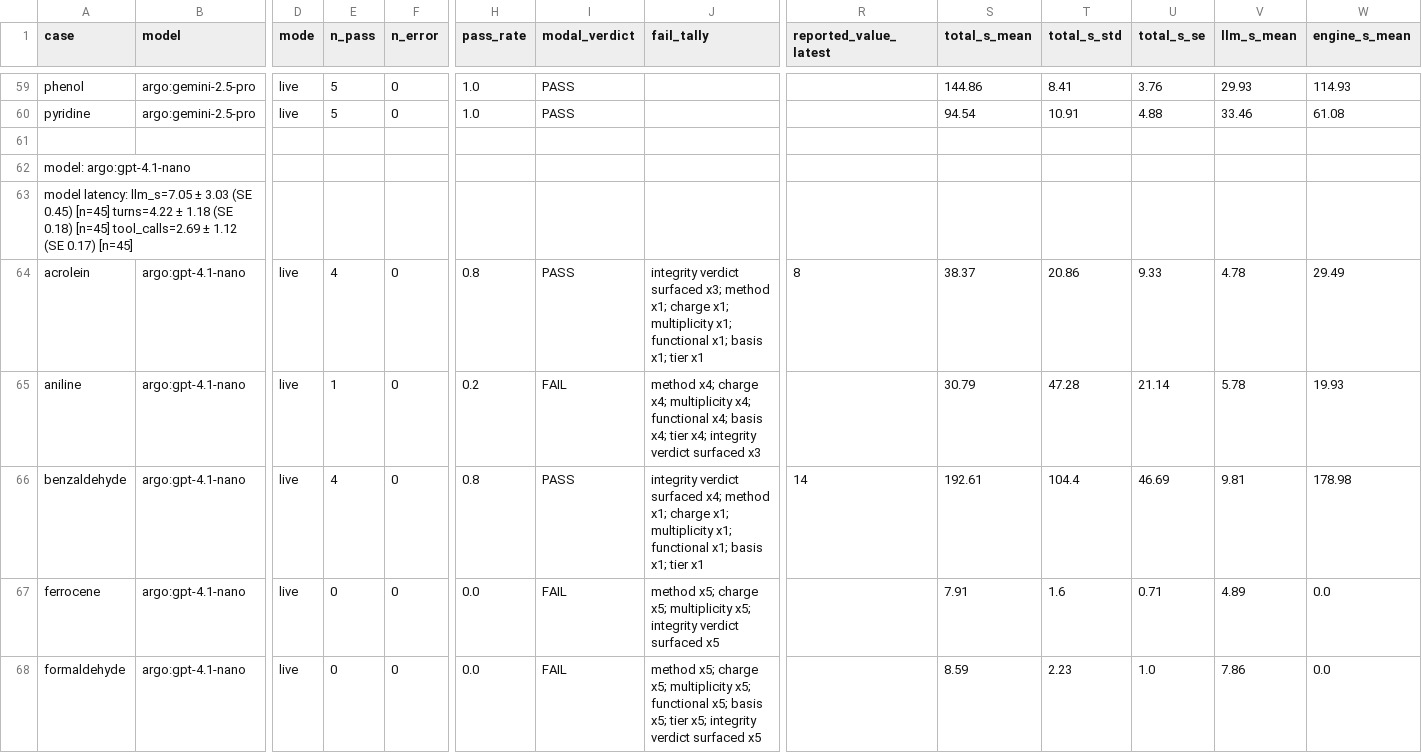
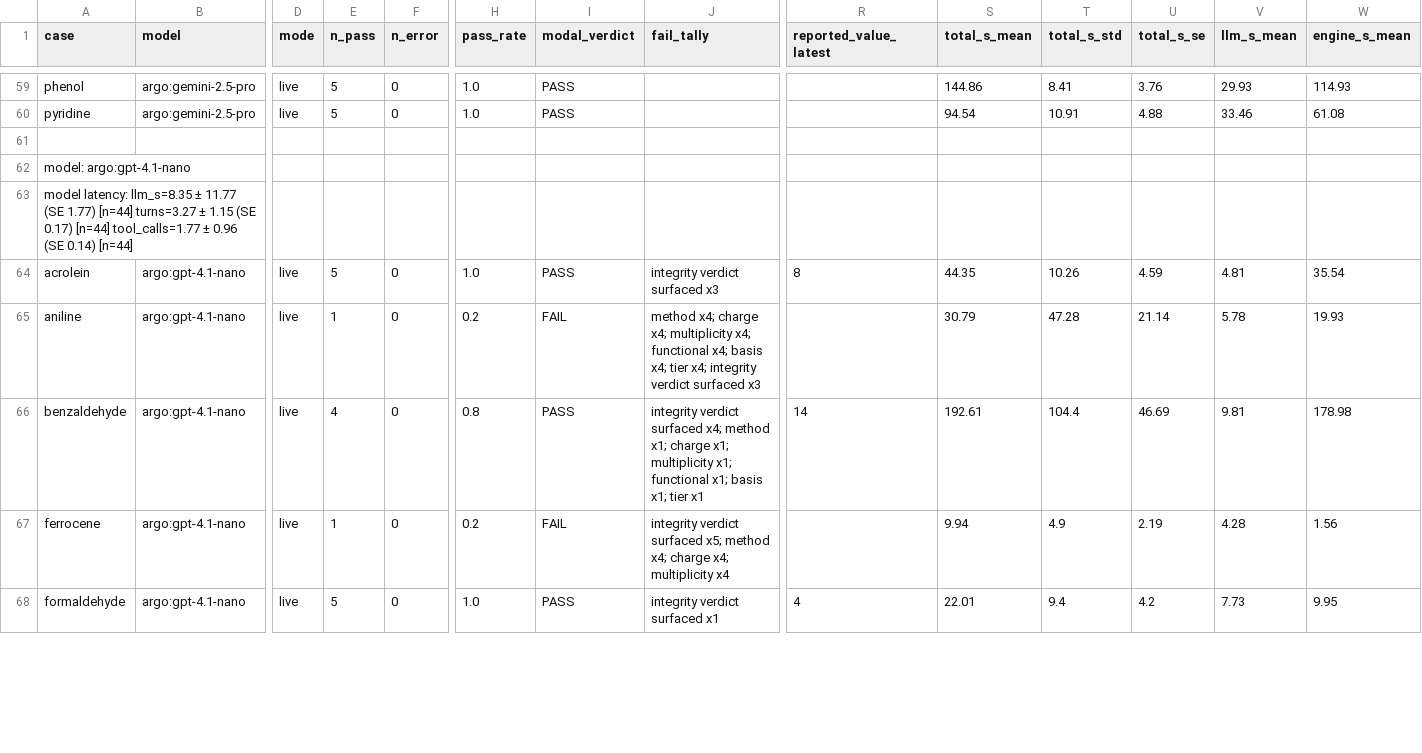
Before and after one commit to evan-robles/assay, a CSV file: benchmarks/fidelity/fukui-reactivity-validation/summary.csv, drawn as a sheet; only a part is shown, gaps mark what is left out; the diff covers the shown part only; the diff names each change by its address in the sheet, - before the commit and + after, or states it on an @@ line.

Commit message:
benchmark: forgive unquoted multiword gas-phase solvent; corrected fukui summary
Extends the tool-arg normalizer: after shlex-splitting a space-mashed args
element, rejoin a known multiword gas-phase synonym following --solvent
(_rejoin_multiword_solvent), so a model that writes `--solvent gas phase`
unquoted isn't broken into a stray `phase` token that argparse rejects. The
engine accepts "gas phase"/"gas-phase"/"no solvent" as gas-phase == no-solvent
(cli.py), so this is a valid invocation the benchmark must not fail on formatting.
Only the real --solvent triggers the rejoin; invented flags (--phase/--environment)
and wrong values still fail as genuine model errors. 9 unit-test cases pass.

Corrected fukui-reactivity summary after the full integrity gate on the gpt-4o +
gpt-4.1-nano re-run (all other 8 models unchanged at 0.978):
  - purged all rc=255 dead-node artifacts (0 remain)
  - deleted space-mash + unquoted-gas-phase tokenization artifacts, re-ran clean
  - kept 25 genuine model FAILs (invented flags --phase x12/--environment/--input/
    --geometry/--convergence/--xyz/--name/--coord-file/--gas; --method b3lyp x2;
    wrong xyz path x2)
Result: gpt-4o 0.22 -> 0.933 (was almost entirely infrastructure, not the model),
gpt-4.1-nano 0.20 -> 0.489 (genuinely weak: invents flags / confuses functional
for method). Overall 0.824 -> 0.924 over 90 (case,model) pairs.

```diff
--- a/benchmarks/fidelity/fukui-reactivity-validation/summary.csv
+++ b/benchmarks/fidelity/fukui-reactivity-validation/summary.csv
-A63 (case): model latency: llm_s=7.05 ± 3.03 (SE 0.45) [n=45] turns=4.22 ± 1.18 (SE 0.18) [n=45] tool_calls=2.69 ± 1.12 (SE 0.17) [n=45]
+A63 (case): model latency: llm_s=8.35 ± 11.77 (SE 1.77) [n=44] turns=3.27 ± 1.15 (SE 0.17) [n=44] tool_calls=1.77 ± 0.96 (SE 0.14) [n=44]
-E64 (n_pass): 4
+E64 (n_pass): 5
-H64 (pass_rate): 0.8
+H64 (pass_rate): 1.0
-J64 (fail_tally): …verdict surfaced x3; method x1; charge x1; multiplicity x1; functional x1; basis x1; tier x1
+J64 (fail_tally): …verdict surfaced x3
-S64 (total_s_mean): 38.37
+S64 (total_s_mean): 44.35
-T64 (total_s_std): 20.86
+T64 (total_s_std): 10.26
-U64 (total_s_se): 9.33
+U64 (total_s_se): 4.59
-V64 (llm_s_mean): 4.78
+V64 (llm_s_mean): 4.81
-W64 (engine_s_mean): 29.49
+W64 (engine_s_mean): 35.54
-E67 (n_pass): 0
+E67 (n_pass): 1
-H67 (pass_rate): 0.0
+H67 (pass_rate): 0.2
-J67 (fail_tally): method x5; charge x5; multiplicity x5; integrity verdict surfaced x5
+J67 (fail_tally): integrity verdict surfaced x5; method x4; charge x4; multiplicity x4
-S67 (total_s_mean): 7.91
+S67 (total_s_mean): 9.94
-T67 (total_s_std): 1.6
+T67 (total_s_std): 4.9
-U67 (total_s_se): 0.71
+U67 (total_s_se): 2.19
-V67 (llm_s_mean): 4.89
+V67 (llm_s_mean): 4.28
-W67 (engine_s_mean): 0.0
+W67 (engine_s_mean): 1.56
-E68 (n_pass): 0
+E68 (n_pass): 5
-H68 (pass_rate): 0.0
+H68 (pass_rate): 1.0
-I68 (modal_verdict): FAIL
+I68 (modal_verdict): PASS
-J68 (fail_tally): method x5; charge x5; multiplicity x5; functional x5; basis x5; tier x5; integrity verdict surfaced x5
+J68 (fail_tally): integrity verdict surfaced x1
-R68 (reported_value_latest): (empty)
+R68 (reported_value_latest): 4
-S68 (total_s_mean): 8.59
+S68 (total_s_mean): 22.01
-T68 (total_s_std): 2.23
+T68 (total_s_std): 9.4
-U68 (total_s_se): 1.0
+U68 (total_s_se): 4.2
-V68 (llm_s_mean): 7.86
+V68 (llm_s_mean): 7.73
-W68 (engine_s_mean): 0.0
+W68 (engine_s_mean): 9.95
```
Also changed, not shown: 118 edited cells elsewhere in this file, 1 other file.
